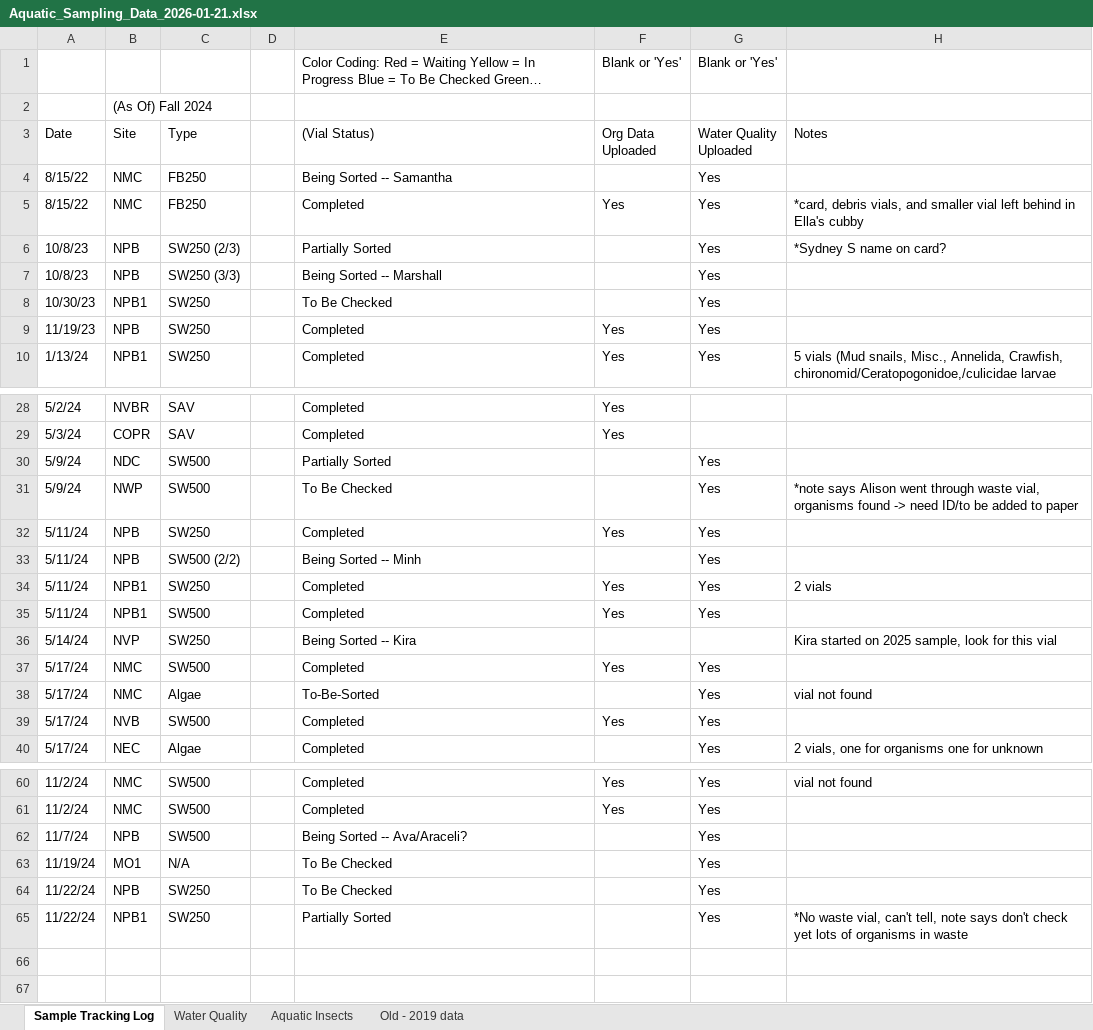
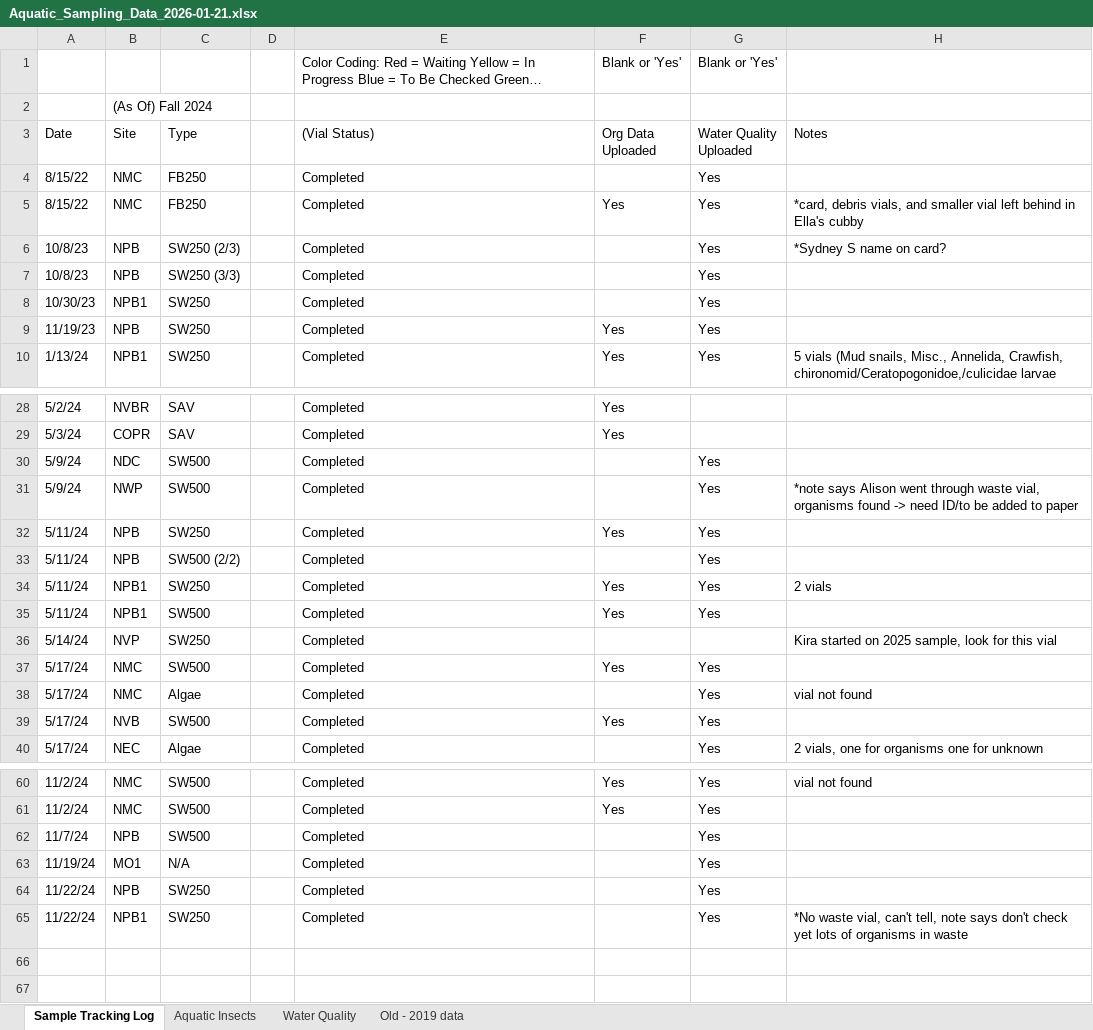
Before and after one commit to ccber-restoration/aquatic-invert-program, an Excel workbook: data/Aquatic_Sampling_Data_2026-01-21.xlsx, sheet Sample Tracking Log, drawn as a sheet; only a part is shown, gaps mark what is left out; long unchanged cells end in …; values as stored, in another font and other column widths than the file's, no cell formats; charts and pictures and table styles not drawn; the diff covers the shown part only; the diff names each change by its address in the sheet, - before the commit and + after, or states it on an @@ line.

```diff
--- a/data/Aquatic_Sampling_Data_2026-01-21.xlsx (sheet Sample Tracking Log)
+++ b/data/Aquatic_Sampling_Data_2026-01-21.xlsx (sheet Sample Tracking Log)
@@ sheet tab order changed: Sample Tracking Log | Aquatic Insects | Water Quality | Old - 2019 data @@
-E4 ((Vial Status)): Being Sorted -- Samantha
+E4 ((Vial Status)): Completed
-E6 ((Vial Status)): Partially Sorted
+E6 ((Vial Status)): Completed
-E7 ((Vial Status)): Being Sorted -- Marshall
+E7 ((Vial Status)): Completed
-E8 ((Vial Status)): To Be Checked
+E8 ((Vial Status)): Completed
-E30 ((Vial Status)): Partially Sorted
+E30 ((Vial Status)): Completed
-E31 ((Vial Status)): To Be Checked
+E31 ((Vial Status)): Completed
-E33 ((Vial Status)): Being Sorted -- Minh
+E33 ((Vial Status)): Completed
-E36 ((Vial Status)): Being Sorted -- Kira
+E36 ((Vial Status)): Completed
-E38 ((Vial Status)): To-Be-Sorted
+E38 ((Vial Status)): Completed
-E62 ((Vial Status)): Being Sorted -- Ava/Araceli?
+E62 ((Vial Status)): Completed
-E63:E64 ((Vial Status)): To Be Checked
+E63:E64 ((Vial Status)): Completed
-E65 ((Vial Status)): Partially Sorted
+E65 ((Vial Status)): Completed
```
Also changed, not shown: 17 edited cells elsewhere in this sheet, sheet Water Quality, cell formats.
